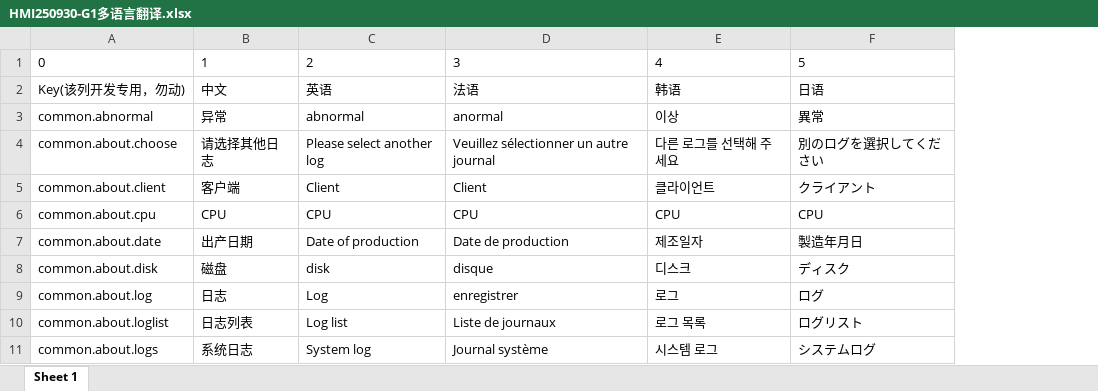
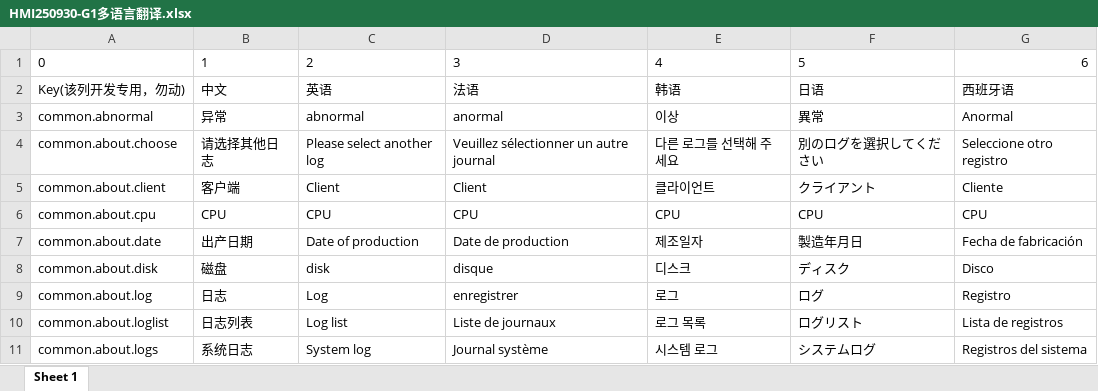
Before and after one commit to anyone-yuren/hmi, an Excel workbook: script-locale/HMI250930-G1多语言翻译.xlsx, sheet Sheet 1, drawn as a sheet; only a part is shown; values as stored, in another font and other column widths than the file's, no borders; the diff names each change by its address in the sheet, - before the commit and + after, or states it on an @@ line.

```diff
--- a/script-locale/HMI250930-G1多语言翻译.xlsx (sheet Sheet 1)
+++ b/script-locale/HMI250930-G1多语言翻译.xlsx (sheet Sheet 1)
+column G, rows 1-11: 6 | 西班牙语 | Anormal | Seleccione otro registro | Cliente | CPU | Fecha de fabricación | Disco | Registro | Lista de registros | Registros del sistema
```
Also changed, not shown: 4 other files.
